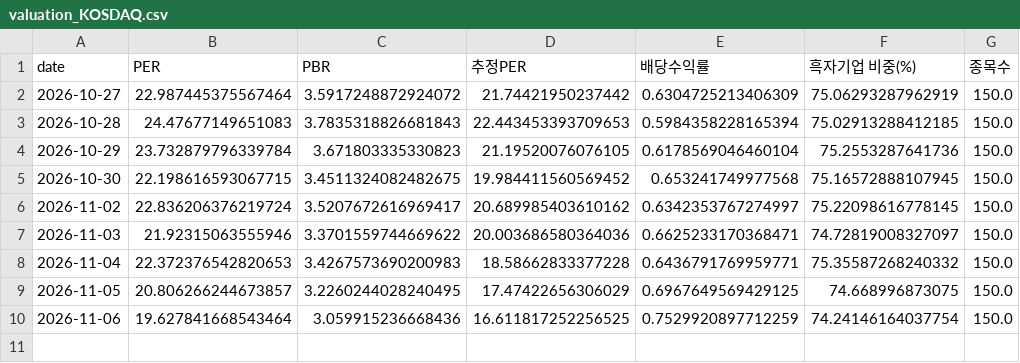
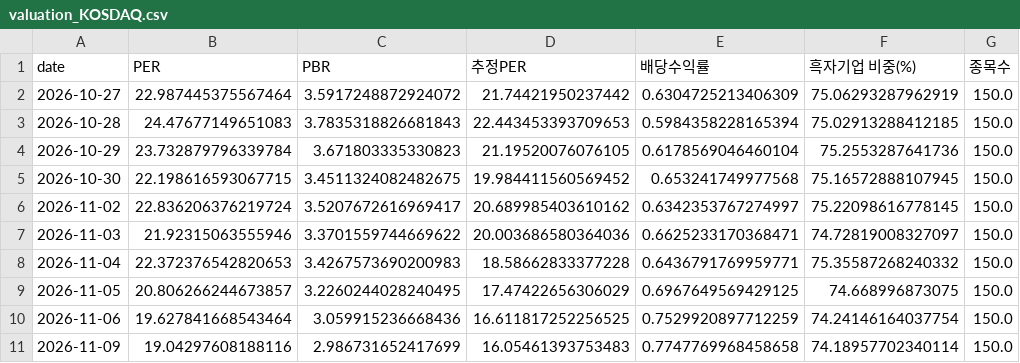
Before and after one commit to dobakinn-9/MKFlow, a CSV file: market-flow/data/kr/valuation_KOSDAQ.csv, drawn as a sheet.

```diff
--- a/market-flow/data/kr/valuation_KOSDAQ.csv
+++ b/market-flow/data/kr/valuation_KOSDAQ.csv
@@ -10 +10,2 @@ date,PER,PBR,추정PER,배당수익률,흑자기업 비중(%),종목수
 2026-11-06,19.627841668543464,3.059915236668436,16.611817252256525,0.7529920897712259,74.24146164037754,150.0
+2026-11-09,19.04297608188116,2.986731652417699,16.05461393753483,0.7747769968458658,74.18957702340114,150.0
```
Also changed, not shown: market-flow/data/kr/flows_KOSDAQ.csv, market-flow/data/kr/flows_KOSPI.csv, 8 other files.
